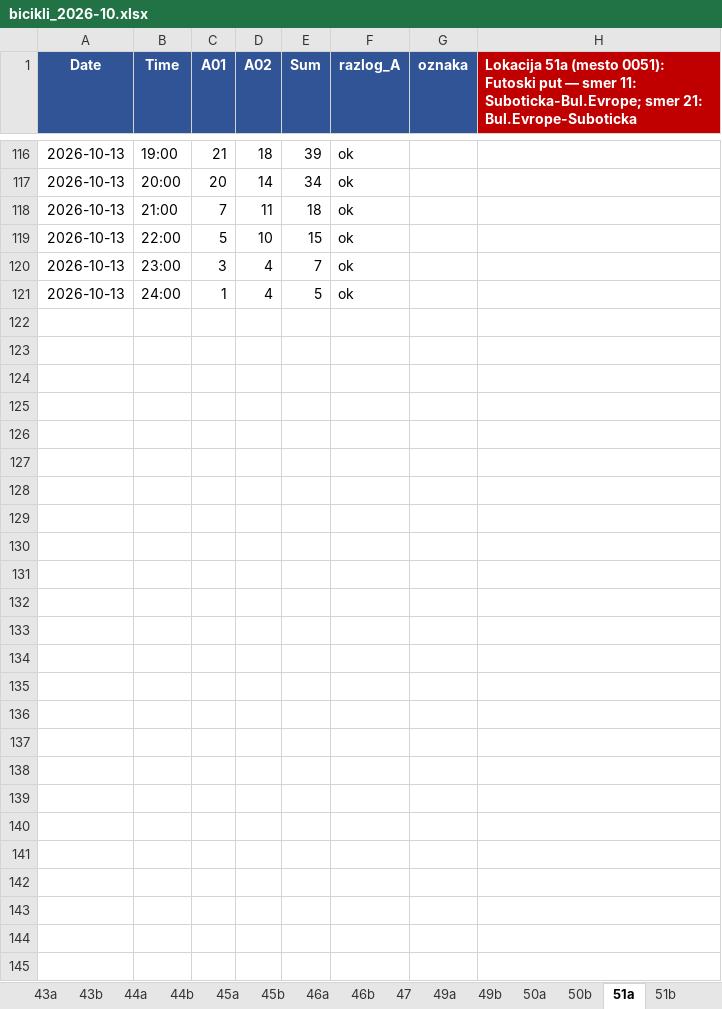
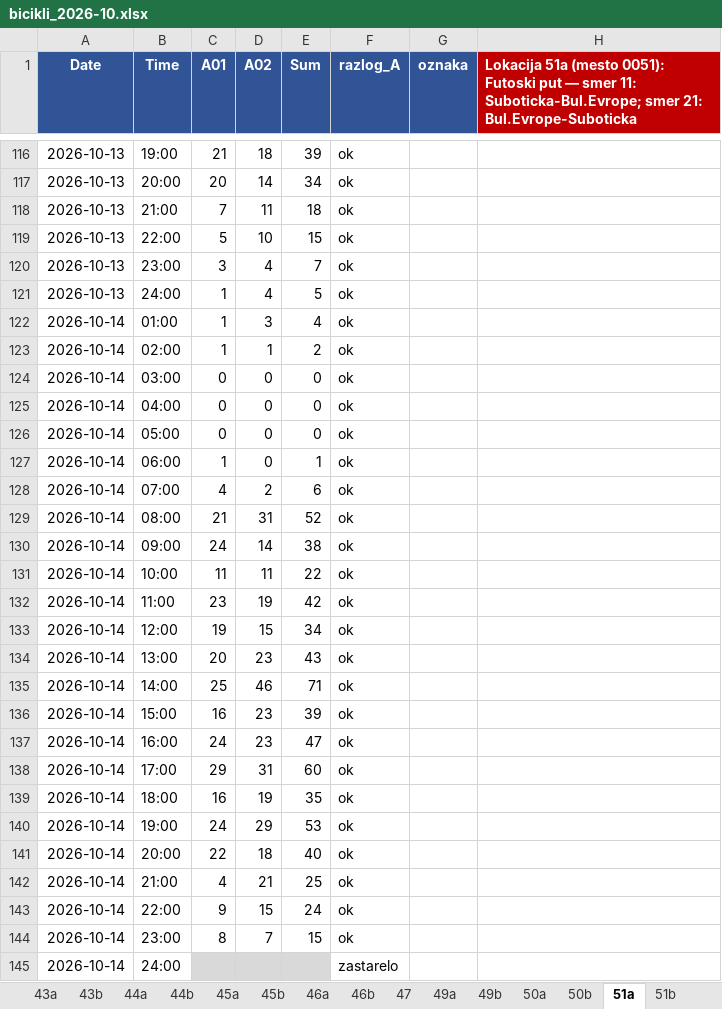
Before and after one commit to vijukM/ns-bike-data, an Excel workbook: podaci/biciklisti/excel/bicikli_2026-10.xlsx, sheet 51a, drawn as a sheet; only a part is shown, gaps mark what is left out; values as stored, in another font and other column widths than the file's, no borders; conditional formats not drawn; the diff names each change by its address in the sheet, - before the commit and + after, or states it on an @@ line.

```diff
--- a/podaci/biciklisti/excel/bicikli_2026-10.xlsx (sheet 51a)
+++ b/podaci/biciklisti/excel/bicikli_2026-10.xlsx (sheet 51a)
+row 122: 2026-10-14 | 01:00 | 1 | 3 | 4 | ok
+row 123: 2026-10-14 | 02:00 | 1 | 1 | 2 | ok
+row 124: 2026-10-14 | 03:00 | 0 | 0 | 0 | ok
+row 125: 2026-10-14 | 04:00 | 0 | 0 | 0 | ok
+row 126: 2026-10-14 | 05:00 | 0 | 0 | 0 | ok
+row 127: 2026-10-14 | 06:00 | 1 | 0 | 1 | ok
+row 128: 2026-10-14 | 07:00 | 4 | 2 | 6 | ok
+row 129: 2026-10-14 | 08:00 | 21 | 31 | 52 | ok
+row 130: 2026-10-14 | 09:00 | 24 | 14 | 38 | ok
+row 131: 2026-10-14 | 10:00 | 11 | 11 | 22 | ok
+row 132: 2026-10-14 | 11:00 | 23 | 19 | 42 | ok
+row 133: 2026-10-14 | 12:00 | 19 | 15 | 34 | ok
+row 134: 2026-10-14 | 13:00 | 20 | 23 | 43 | ok
+row 135: 2026-10-14 | 14:00 | 25 | 46 | 71 | ok
+row 136: 2026-10-14 | 15:00 | 16 | 23 | 39 | ok
+row 137: 2026-10-14 | 16:00 | 24 | 23 | 47 | ok
+row 138: 2026-10-14 | 17:00 | 29 | 31 | 60 | ok
+row 139: 2026-10-14 | 18:00 | 16 | 19 | 35 | ok
+row 140: 2026-10-14 | 19:00 | 24 | 29 | 53 | ok
+row 141: 2026-10-14 | 20:00 | 22 | 18 | 40 | ok
+row 142: 2026-10-14 | 21:00 | 4 | 21 | 25 | ok
+row 143: 2026-10-14 | 22:00 | 9 | 15 | 24 | ok
+row 144: 2026-10-14 | 23:00 | 8 | 7 | 15 | ok
+row 145: 2026-10-14 | 24:00 |  |  |  | zastarelo
```
Also changed, not shown: sheet 26, sheet 40b, sheet 47, sheet 40a, sheet 46a, sheet 46b, 39 more sheets, 8 other files.
